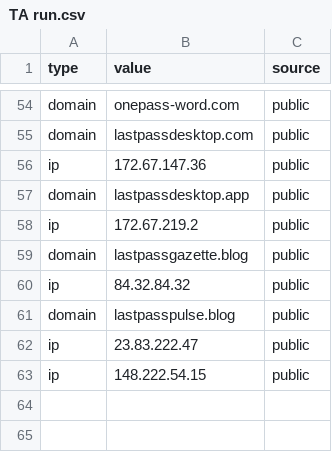
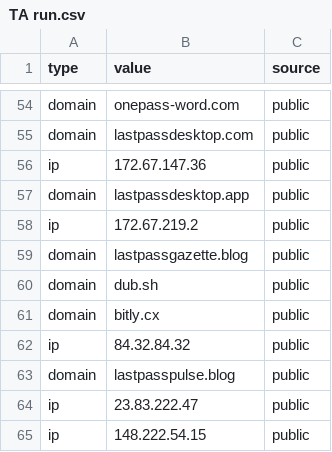
Before and after one commit to Ravy-hub/IOC-List, a CSV file: TA run.csv, drawn as a sheet; only a part is shown, gaps mark what is left out.

Commit message:
Update TA run.csv

```diff
--- a/TA run.csv
+++ b/TA run.csv
@@ -59,2 +59,4 @@
 "domain","lastpassgazette.blog","public"
+"domain","dub.sh","public"
+"domain","bitly.cx","public"
 "ip","84.32.84.32","public"
```
